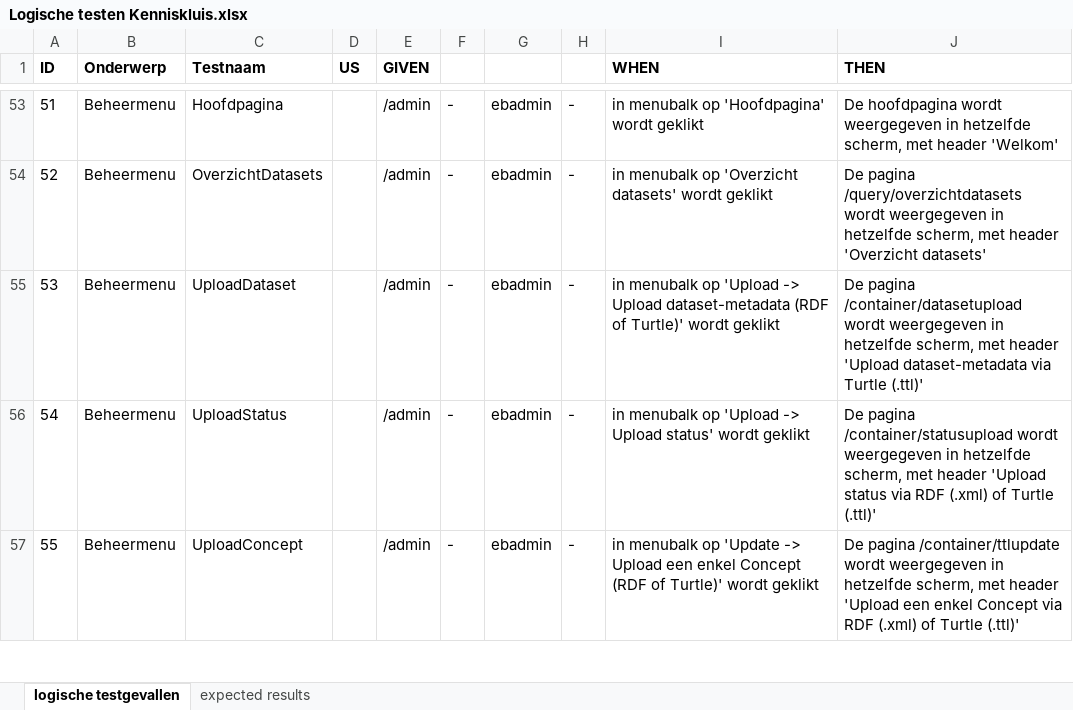
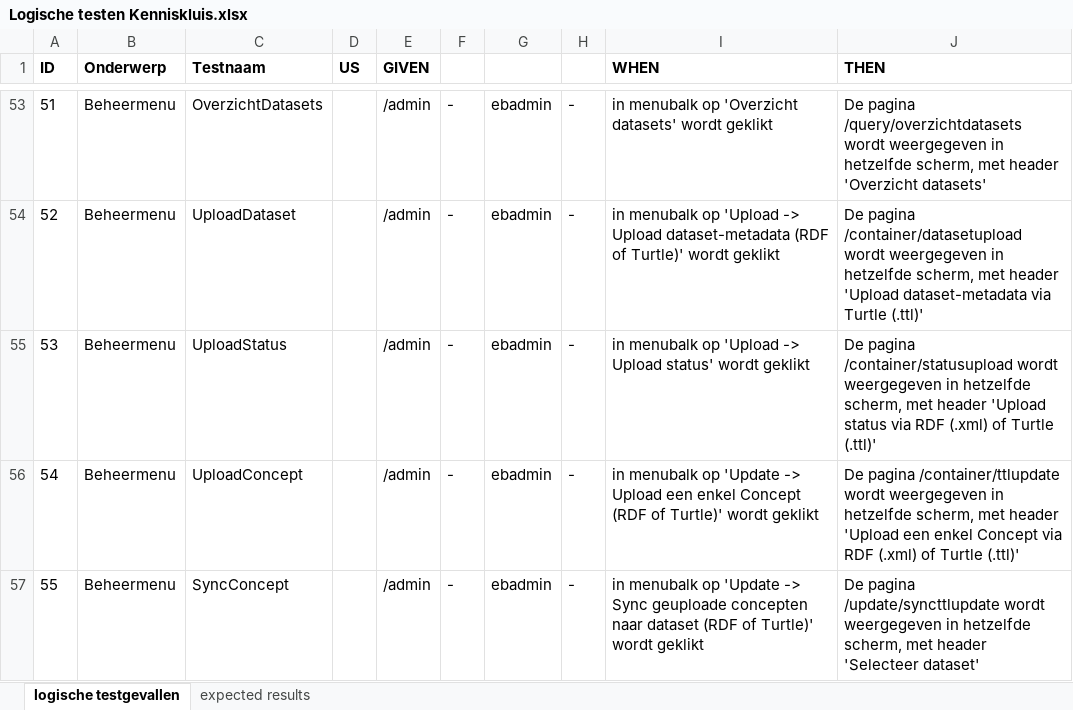
Before and after one commit to bp4mc2/bp4mc2, an Excel workbook: catalogusdata/Logische testen Kenniskluis.xlsx, sheet logische testgevallen, drawn as a sheet; only a part is shown, gaps mark what is left out; values as stored, in another font and other column widths than the file's, no borders; the diff covers the shown part only; the diff names each change by its address in the sheet, - before the commit and + after, or states it on an @@ line.

Commit message:
aanpassing niet-gevalideerde links rapportage + aanpassingen logische testgevallen

```diff
--- a/catalogusdata/Logische testen Kenniskluis.xlsx (sheet logische testgevallen)
+++ b/catalogusdata/Logische testen Kenniskluis.xlsx (sheet logische testgevallen)
-C53 (Testnaam): Hoofdpagina
+C53 (Testnaam): OverzichtDatasets
-I53 (WHEN): …menubalk op 'Hoofdpagina' wordt geklikt
+I53 (WHEN): …menubalk op 'Overzicht datasets' wordt geklikt
-J53 (THEN): De hoofdpagina wordt weergegeven in hetzelfde scherm, met header 'Welkom'
+J53 (THEN): De pagina /query/overzichtdatasets wordt weergegeven in hetzelfde scherm, met header 'Overzicht datasets'
-C54 (Testnaam): OverzichtDatasets
+C54 (Testnaam): UploadDataset
-I54 (WHEN): …menubalk op 'Overzicht datasets' wordt geklikt
+I54 (WHEN): …menubalk op 'Upload -> Upload dataset-metadata (RDF of Turtle)' wordt geklikt
-J54 (THEN): De pagina /query/overzichtdatasets wordt weergegeven in hetzelfde scherm, met header 'Overzicht datasets'
+J54 (THEN): De pagina /container/datasetupload wordt weergegeven in hetzelfde scherm, met header 'Upload dataset-metadata via Turtle (.ttl)'
-C55 (Testnaam): UploadDataset
+C55 (Testnaam): UploadStatus
-I55 (WHEN): …-> Upload dataset-metadata (RDF of Turtle)' wordt geklikt
+I55 (WHEN): …-> Upload status' wordt geklikt
-J55 (THEN): De pagina /container/datasetupload wordt weergegeven in hetzelfde scherm, met header 'Upload dataset-metadata via Turtle (.ttl)'
+J55 (THEN): De pagina /container/statusupload wordt weergegeven in hetzelfde scherm, met header 'Upload status via RDF (.xml) of Turtle (.ttl)'
-C56 (Testnaam): UploadStatus
+C56 (Testnaam): UploadConcept
-I56 (WHEN): …menubalk op 'Upload -> Upload status' wordt geklikt
+I56 (WHEN): …menubalk op 'Update -> Upload een enkel Concept (RDF of Turtle)' wordt geklikt
-J56 (THEN): De pagina /container/statusupload wordt weergegeven in hetzelfde scherm, met header 'Upload status via RDF…
+J56 (THEN): De pagina /container/ttlupdate wordt weergegeven in hetzelfde scherm, met header 'Upload een enkel Concept via RDF…
-C57 (Testnaam): UploadConcept
+C57 (Testnaam): SyncConcept
-I57 (WHEN): …'Update -> Upload een enkel Concept (RDF of…
+I57 (WHEN): …'Update -> Sync geuploade concepten naar dataset (RDF of…
-J57 (THEN): De pagina /container/ttlupdate wordt weergegeven in hetzelfde scherm, met header 'Upload een enkel Concept via RDF (.xml) of Turtle (.ttl)'
+J57 (THEN): De pagina /update/syncttlupdate wordt weergegeven in hetzelfde scherm, met header 'Selecteer dataset'
```
Also changed, not shown: 151 edited cells elsewhere in this sheet, 7 other files.
